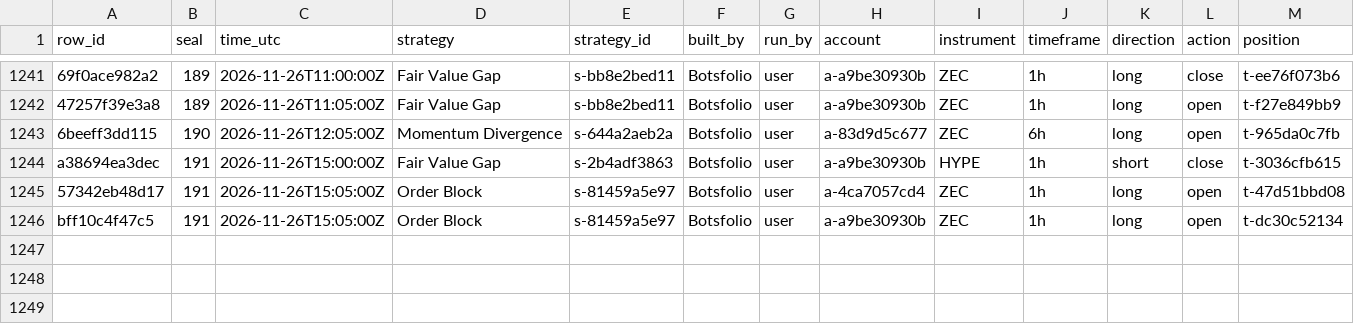
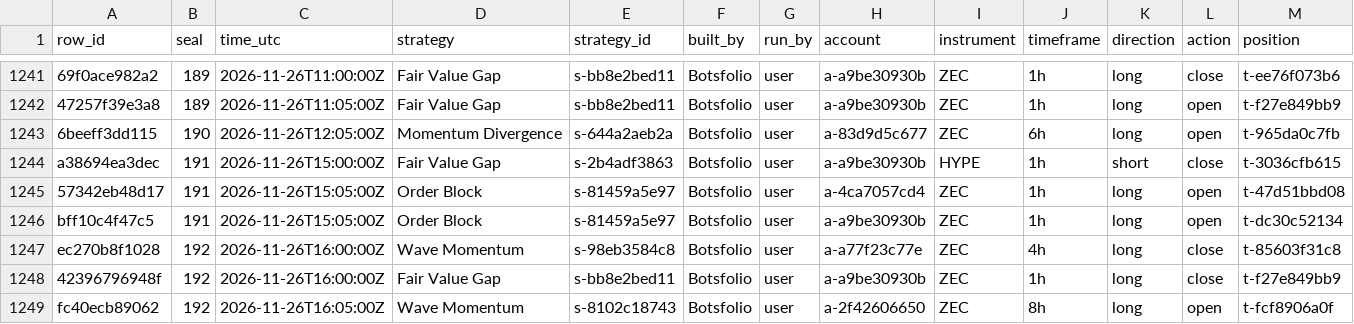
Before and after one commit to Botsfolio/trading-records, a CSV file: crypto-perpetual/latest.csv, drawn as a sheet; only a part is shown, gaps mark what is left out; rows hold the shown columns only; the diff names each change by its address in the sheet, - before the commit and + after, or states it on an @@ line.

Commit message:
Seal 000192

```diff
--- a/crypto-perpetual/latest.csv
+++ b/crypto-perpetual/latest.csv
+row 1247: ec270b8f1028 | 192 | 2026-11-26T16:00:00Z | Wave Momentum | s-98eb3584c8 | Botsfolio | user | a-a77f23c77e | ZEC | 4h | long | close | t-85603f31c8
+row 1248: 42396796948f | 192 | 2026-11-26T16:00:00Z | Fair Value Gap | s-bb8e2bed11 | Botsfolio | user | a-a9be30930b | ZEC | 1h | long | close | t-f27e849bb9
+row 1249: fc40ecb89062 | 192 | 2026-11-26T16:05:00Z | Wave Momentum | s-8102c18743 | Botsfolio | user | a-2f42606650 | ZEC | 8h | long | open | t-fcf8906a0f
```
Also changed, not shown: 5 other files.
